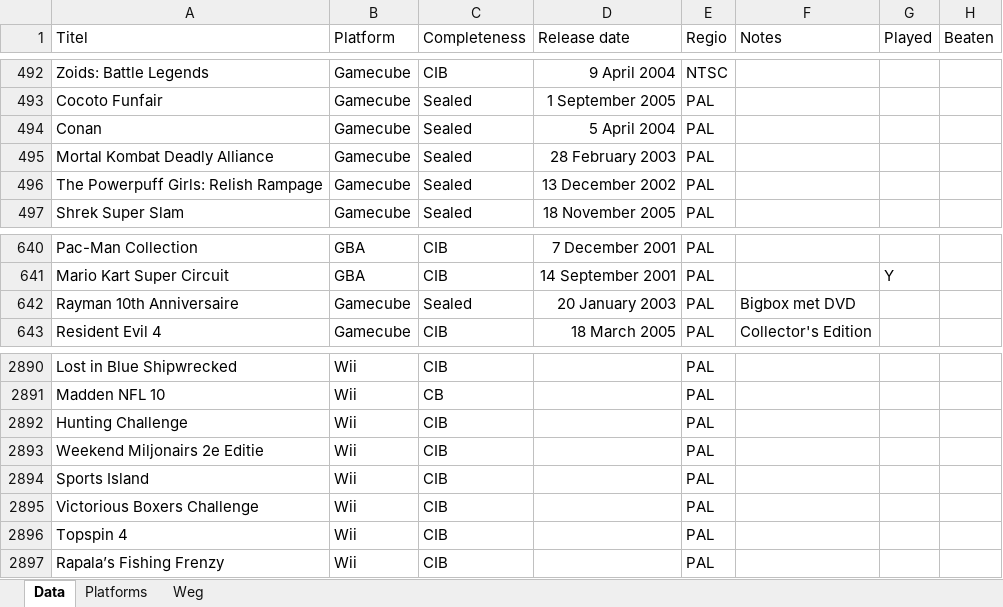
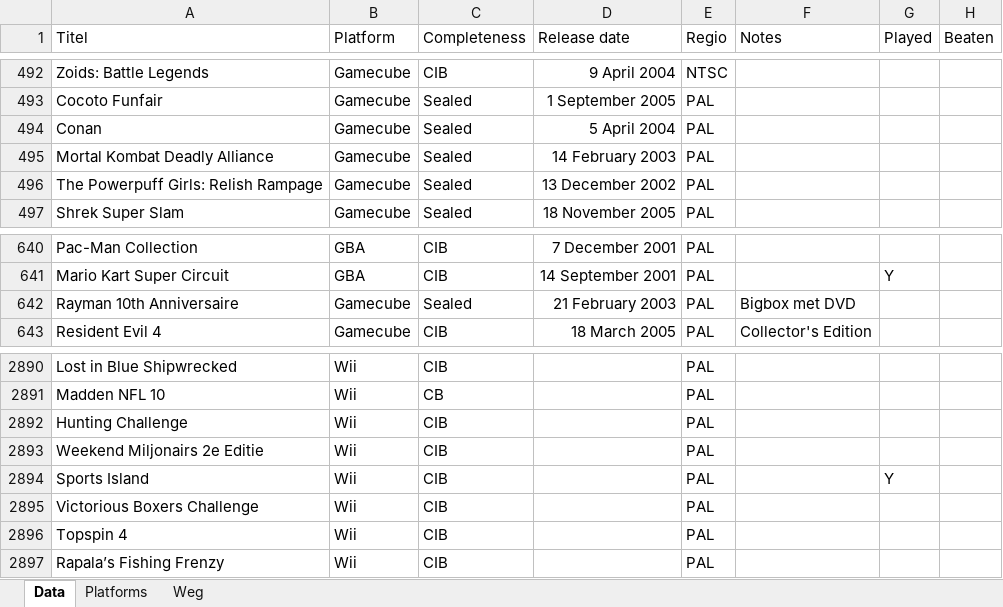
Before and after one commit to ikk5/ikk5.github.io, an Excel workbook: collection.xlsx, sheet Data, drawn as a sheet; only a part is shown, gaps mark what is left out; values as stored, in another font and other column widths than the file's, no borders; charts and pictures not drawn; the diff covers the shown part only; the diff names each change by its address in the sheet, - before the commit and + after, or states it on an @@ line.

```diff
--- a/collection.xlsx (sheet Data)
+++ b/collection.xlsx (sheet Data)
-D495 (Release date): 28 February 2003
+D495 (Release date): 14 February 2003
-D642 (Release date): 20 January 2003
+D642 (Release date): 21 February 2003
-G2894 (Played): (empty)
+G2894 (Played): Y
```
Also changed, not shown: 33 added rows elsewhere in this sheet, 36 other files.
